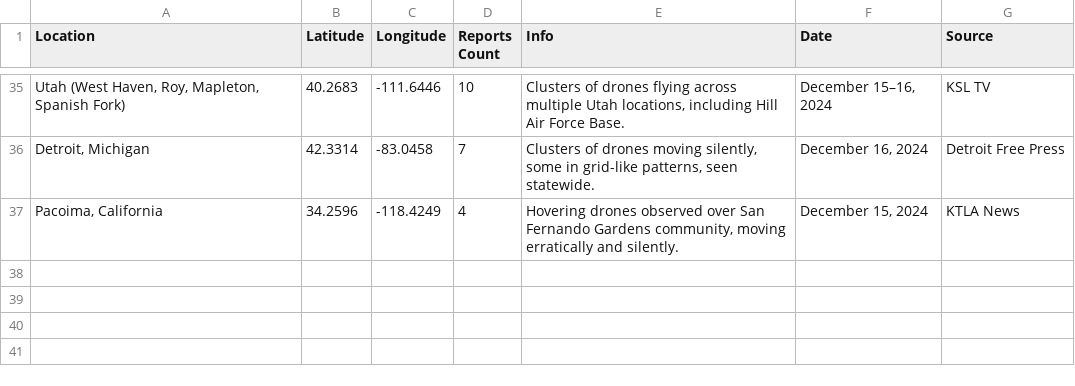
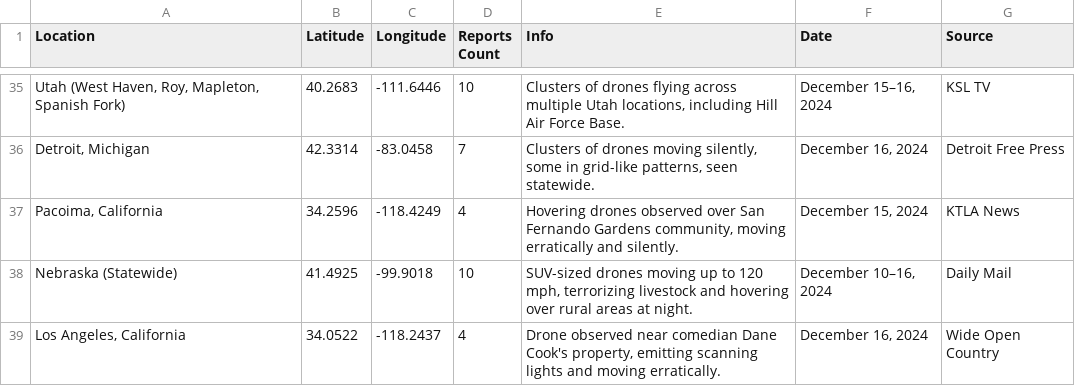
Before and after one commit to kindofbatman/uap-map, a CSV file: Updated_UAP_Table.csv, drawn as a sheet; only a part is shown, gaps mark what is left out; the diff names each change by its address in the sheet, - before the commit and + after, or states it on an @@ line.

Commit message:
Update Updated_UAP_Table.csv

```diff
--- a/Updated_UAP_Table.csv
+++ b/Updated_UAP_Table.csv
+row 38: Nebraska (Statewide) | 41.4925 | -99.9018 | 10 | SUV-sized drones moving up to 120 mph, terrorizing livestock and hovering over rural areas at night. | December 10–16, 2024 | Daily Mail
+row 39: Los Angeles, California | 34.0522 | -118.2437 | 4 | Drone observed near comedian Dane Cook's property, emitting scanning lights and moving erratically. | December 16, 2024 | Wide Open Country
```
